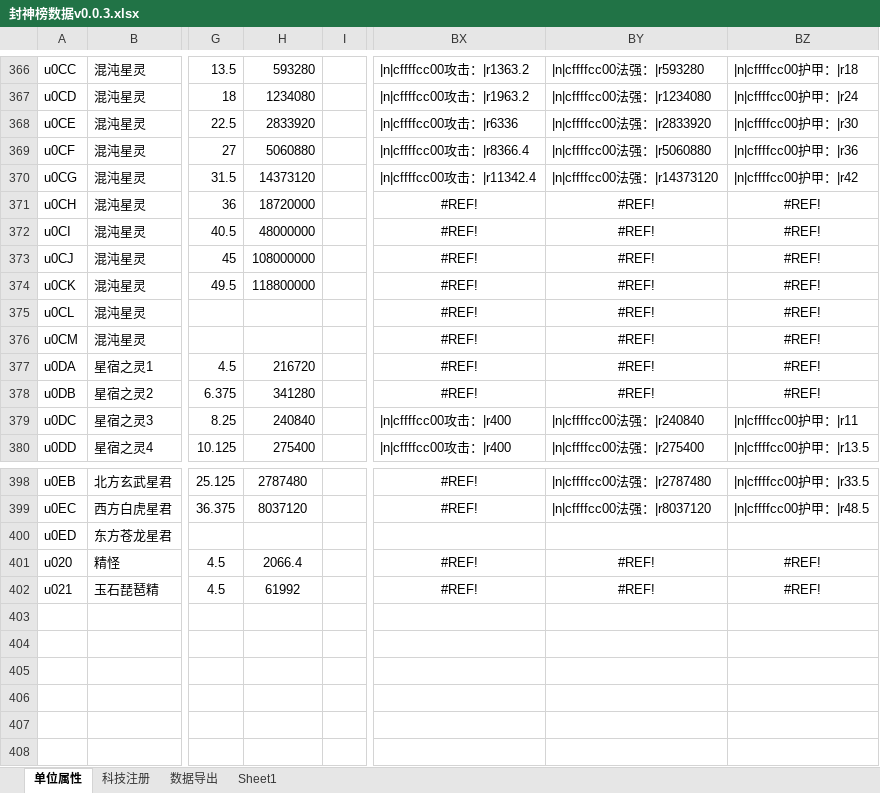
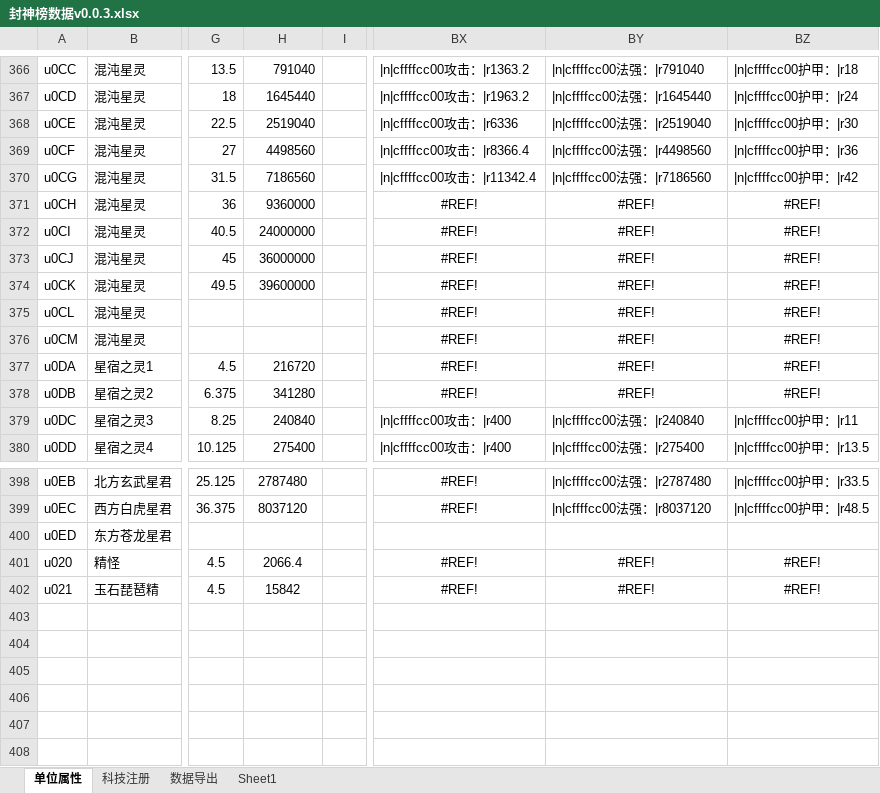
Before and after one commit to MageEgg/MageGame, an Excel workbook: 封神榜数据v0.0.3.xlsx, sheet 单位属性, drawn as a sheet; only a part is shown, gaps mark what is left out; values as stored, in another font and other column widths than the file's, no borders; the diff covers the shown part only; the diff names each change by its address in the sheet, - before the commit and + after, or states it on an @@ line.

```diff
--- a/封神榜数据v0.0.3.xlsx (sheet 单位属性)
+++ b/封神榜数据v0.0.3.xlsx (sheet 单位属性)
-H366: 593280
+H366: 791040
-BY366: |n|cffffcc00法强：|r593280
+BY366: |n|cffffcc00法强：|r791040
-H367: 1234080
+H367: 1645440
-BY367: |n|cffffcc00法强：|r1234080
+BY367: |n|cffffcc00法强：|r1645440
-H368: 2833920
+H368: 2519040
-BY368: |n|cffffcc00法强：|r2833920
+BY368: |n|cffffcc00法强：|r2519040
-H369: 5060880
+H369: 4498560
-BY369: |n|cffffcc00法强：|r5060880
+BY369: |n|cffffcc00法强：|r4498560
-H370: 14373120
+H370: 7186560
-BY370: |n|cffffcc00法强：|r14373120
+BY370: |n|cffffcc00法强：|r7186560
-H371: 18720000
+H371: 9360000
-H372: 48000000
+H372: 24000000
-H373: 108000000
+H373: 36000000
-H374: 118800000
+H374: 39600000
-H402: 61992
+H402: 15842
```
Also changed, not shown: 29 edited cells elsewhere in this sheet, sheet 数据导出, hidden cells.
